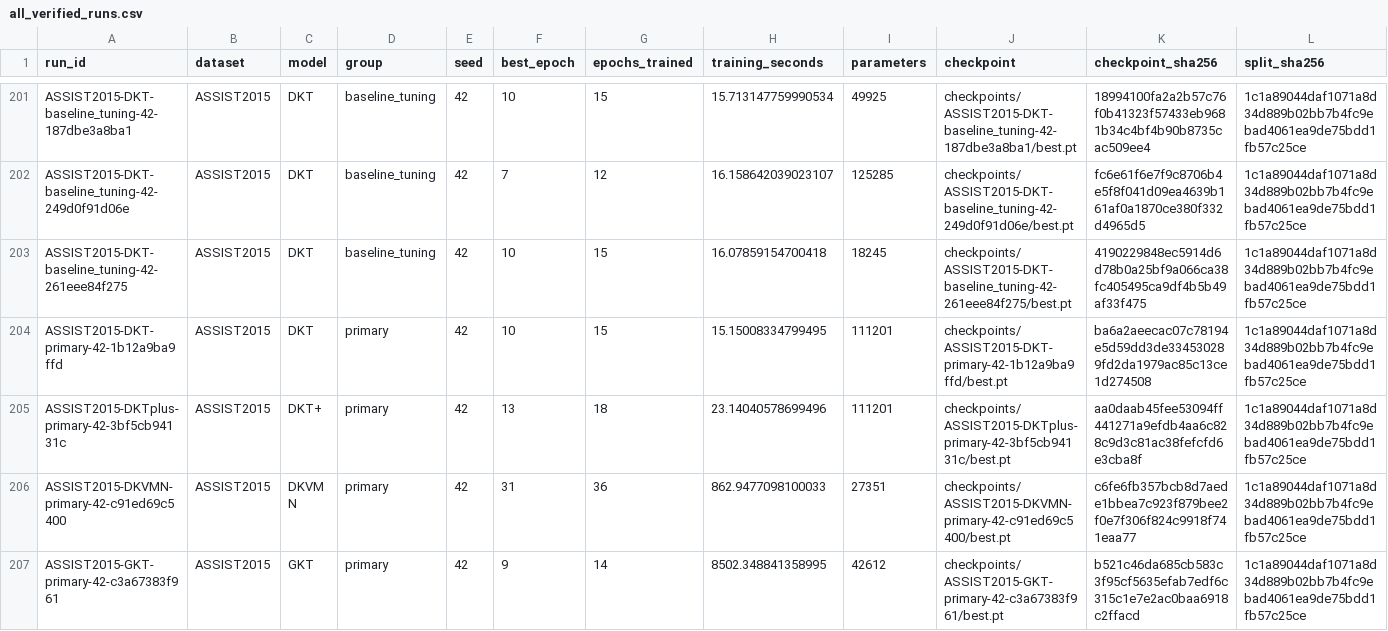
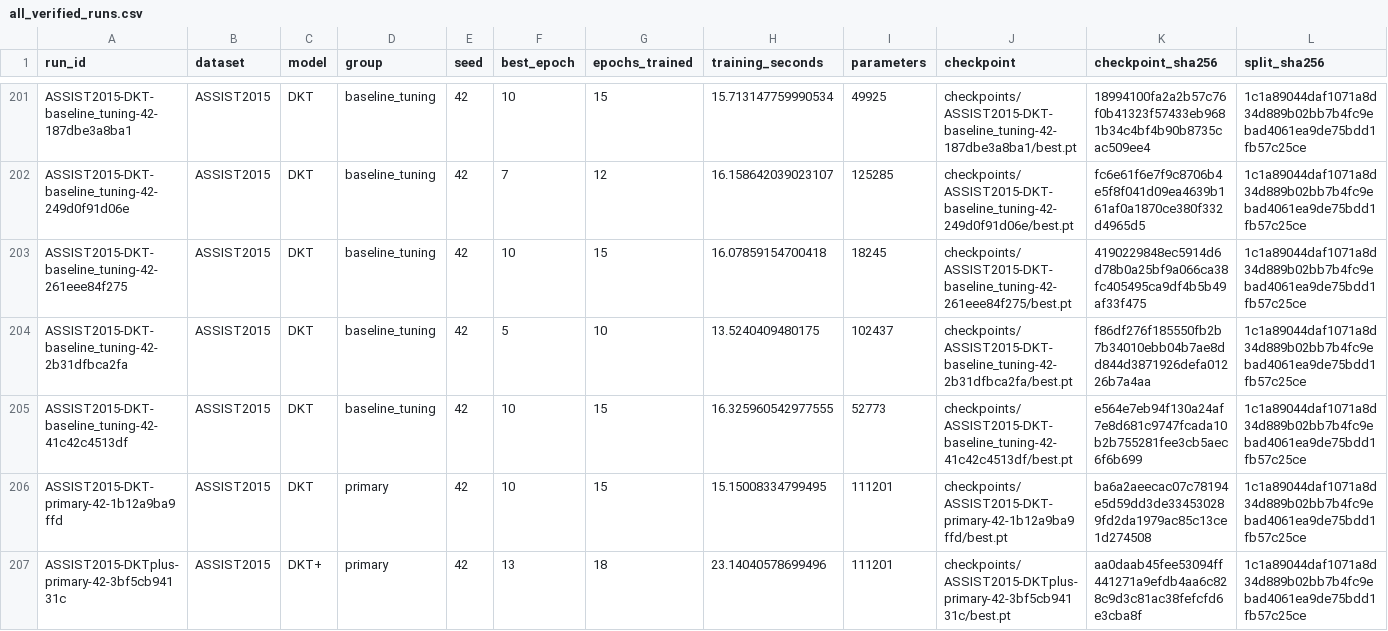
Before and after one commit to Tanishgupta28/LightSAKT2, a CSV file: results/tables/all_verified_runs.csv, drawn as a sheet; only a part is shown, gaps mark what is left out; the shorter side is filled out with more unchanged rows; rows hold the shown columns only; the diff names each change by its address in the sheet, - before the commit and + after, or states it on an @@ line.

Commit message:
Preserve verified experiment progress and status

```diff
--- a/results/tables/all_verified_runs.csv
+++ b/results/tables/all_verified_runs.csv
+row 204: ASSIST2015-DKT-baseline_tuning-42-2b31dfbca2fa | ASSIST2015 | DKT | baseline_tuning | 42 | 5 | 10 | 13.5240409480175 | 102437 | checkpoints/ASSIST2015-DKT-baseline_tuning-42-2b31dfbca2fa/best.pt | f86df276f185550fb2b7b34010ebb04b7ae8dd844d3871926defa01226b7a4aa | 1c1a89044daf1071a8d34d889b02bb7b4fc9ebad4061ea9de75bdd1fb57c25ce
+row 205: ASSIST2015-DKT-baseline_tuning-42-41c42c4513df | ASSIST2015 | DKT | baseline_tuning | 42 | 10 | 15 | 16.325960542977555 | 52773 | checkpoints/ASSIST2015-DKT-baseline_tuning-42-41c42c4513df/best.pt | e564e7eb94f130a24af7e8d681c9747fcada10b2b755281fee3cb5aec6f6b699 | 1c1a89044daf1071a8d34d889b02bb7b4fc9ebad4061ea9de75bdd1fb57c25ce
```
Also changed, not shown: reports/ETA_MEASURED_TIMINGS.csv, reports/ETA_PHASE_MODEL_DATASET.csv, 38 other files.
